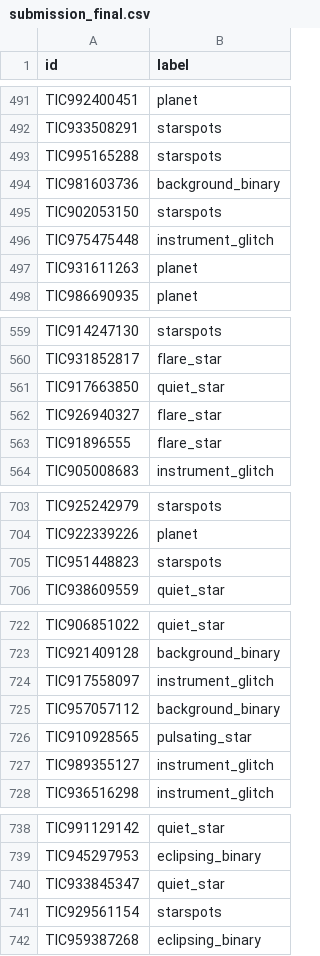
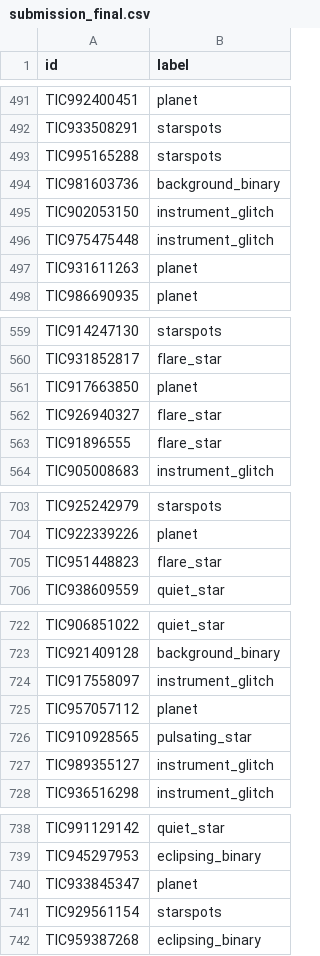
Before and after one commit to sheldonvibinonmusic/ML-challenge-last-dance, a CSV file: submission_final.csv, drawn as a sheet; only a part is shown, gaps mark what is left out; the diff covers the shown part only.

```diff
--- a/submission_final.csv
+++ b/submission_final.csv
@@ -494,3 +494,3 @@ TIC995165288,starspots
 TIC981603736,background_binary
-TIC902053150,starspots
+TIC902053150,instrument_glitch
 TIC975475448,instrument_glitch
@@ -560,3 +560,3 @@ TIC914247130,starspots
 TIC931852817,flare_star
-TIC917663850,quiet_star
+TIC917663850,planet
 TIC926940327,flare_star
@@ -704,3 +704,3 @@ TIC925242979,starspots
 TIC922339226,planet
-TIC951448823,starspots
+TIC951448823,flare_star
 TIC938609559,quiet_star
@@ -724,3 +724,3 @@ TIC921409128,background_binary
 TIC917558097,instrument_glitch
-TIC957057112,background_binary
+TIC957057112,planet
 TIC910928565,pulsating_star
@@ -739,3 +739,3 @@ TIC991129142,quiet_star
 TIC945297953,eclipsing_binary
-TIC933845347,quiet_star
+TIC933845347,planet
 TIC929561154,starspots
```
Also changed, not shown: 127 edited cells elsewhere in this file, submission.csv.
